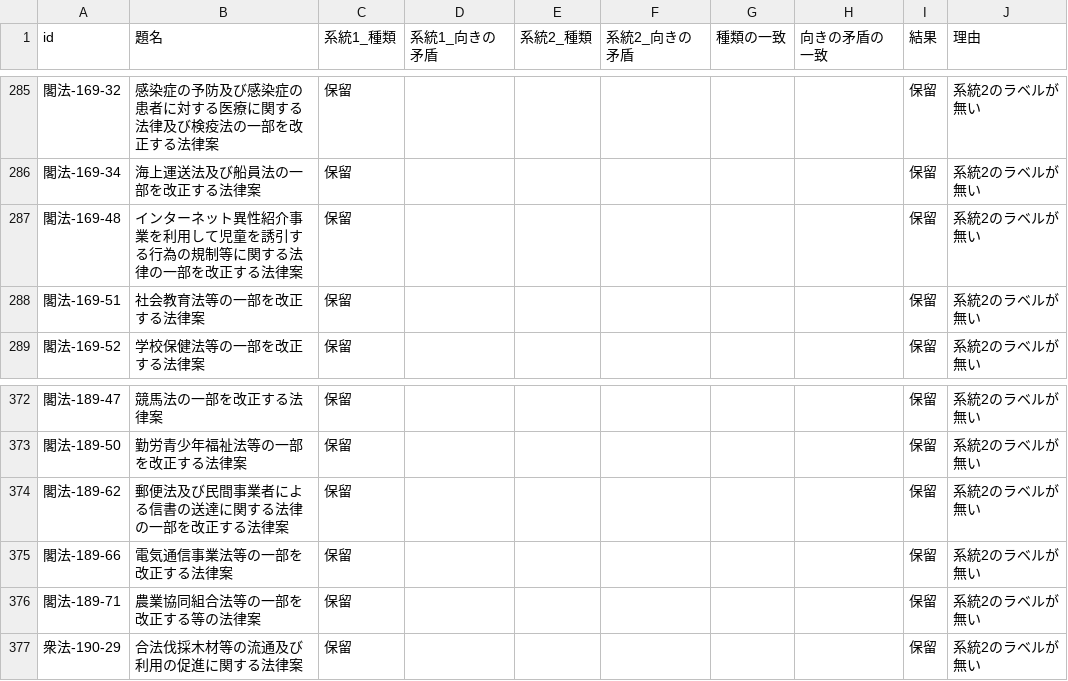
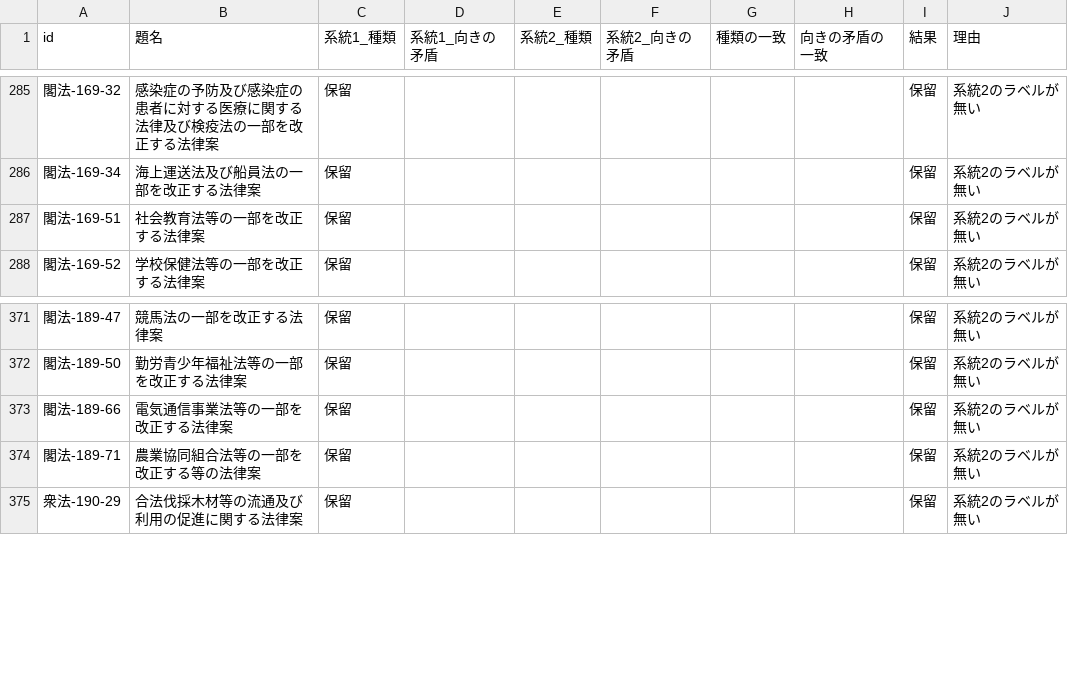
Before and after one commit to nexus-ai-2045/public-interest-lens, a CSV file: data/derived/benefit-v1-triage-v2/agreement.csv, drawn as a sheet; only a part is shown, gaps mark what is left out.

```diff
--- a/data/derived/benefit-v1-triage-v2/agreement.csv
+++ b/data/derived/benefit-v1-triage-v2/agreement.csv
@@ -286,3 +286,2 @@ id,題名,系統1_種類,系統1_向きの矛盾,系統2_種類,系統2_向き
 閣法-169-34,海上運送法及び船員法の一部を改正する法律案,保留,,,,,,保留,系統2のラベルが無い
-閣法-169-48,インターネット異性紹介事業を利用して児童を誘引する行為の規制等に関する法律の一部を改正する法律案,保留,,,,,,保留,系統2のラベルが無い
 閣法-169-51,社会教育法等の一部を改正する法律案,保留,,,,,,保留,系統2のラベルが無い
@@ -373,3 +372,2 @@ id,題名,系統1_種類,系統1_向きの矛盾,系統2_種類,系統2_向き
 閣法-189-50,勤労青少年福祉法等の一部を改正する法律案,保留,,,,,,保留,系統2のラベルが無い
-閣法-189-62,郵便法及び民間事業者による信書の送達に関する法律の一部を改正する法律案,保留,,,,,,保留,系統2のラベルが無い
 閣法-189-66,電気通信事業法等の一部を改正する法律案,保留,,,,,,保留,系統2のラベルが無い
```
Also changed, not shown: data/derived/benefit-v1-triage-v2/benefit.csv, data/derived/benefit-v1-triage-v2/classification.csv, 44 other files.
